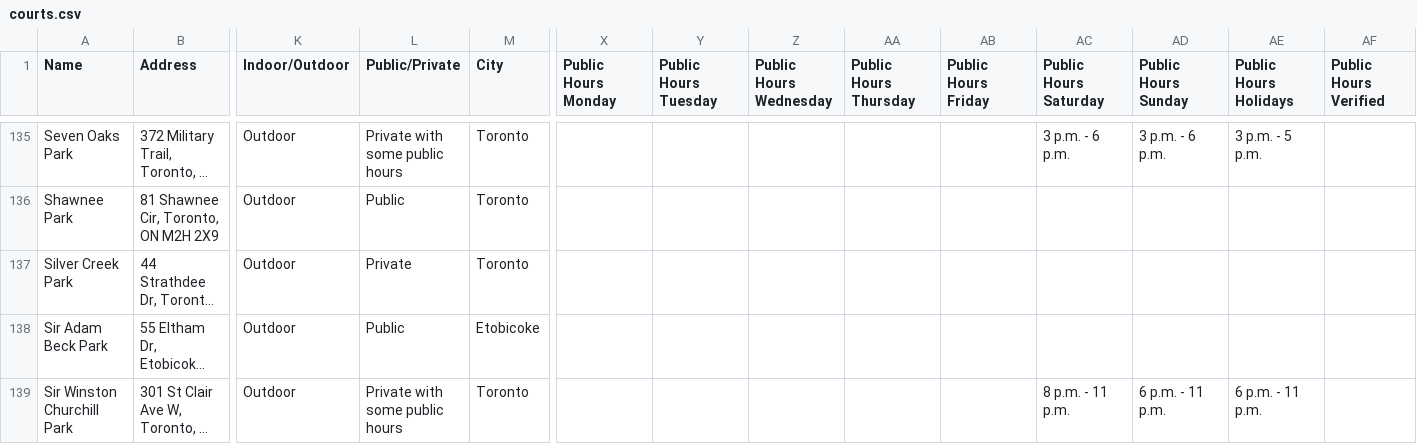
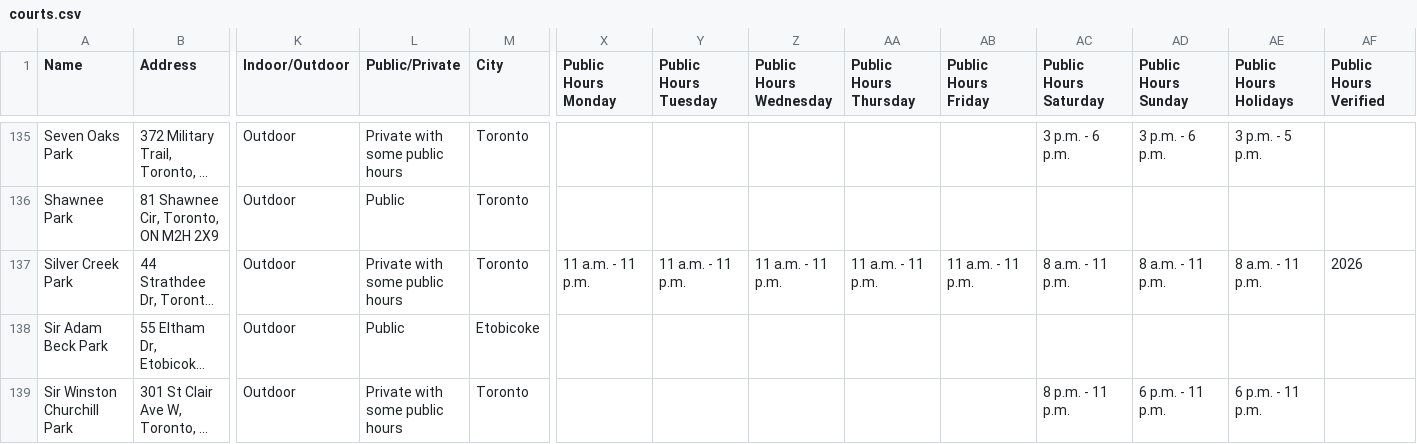
Before and after one commit to vzcodes/toronto-tennis, a CSV file: map/courts.csv, drawn as a sheet; only a part is shown, gaps mark what is left out; long unchanged cells end in …; the diff names each change by its address in the sheet, - before the commit and + after, or states it on an @@ line.

Commit message:
silver creek seniors tennis club hours fix

```diff
--- a/map/courts.csv
+++ b/map/courts.csv
-L137 (Public/Private): Private
+L137 (Public/Private): Private with some public hours
-X137 (Public Hours Monday): (empty)
+X137 (Public Hours Monday): 11 a.m. - 11 p.m.
-Y137 (Public Hours Tuesday): (empty)
+Y137 (Public Hours Tuesday): 11 a.m. - 11 p.m.
-Z137 (Public Hours Wednesday): (empty)
+Z137 (Public Hours Wednesday): 11 a.m. - 11 p.m.
-AA137 (Public Hours Thursday): (empty)
+AA137 (Public Hours Thursday): 11 a.m. - 11 p.m.
-AB137 (Public Hours Friday): (empty)
+AB137 (Public Hours Friday): 11 a.m. - 11 p.m.
-AC137 (Public Hours Saturday): (empty)
+AC137 (Public Hours Saturday): 8 a.m. - 11 p.m.
-AD137 (Public Hours Sunday): (empty)
+AD137 (Public Hours Sunday): 8 a.m. - 11 p.m.
-AE137 (Public Hours Holidays): (empty)
+AE137 (Public Hours Holidays): 8 a.m. - 11 p.m.
-AF137 (Public Hours Verified): (empty)
+AF137 (Public Hours Verified): 2026
```
